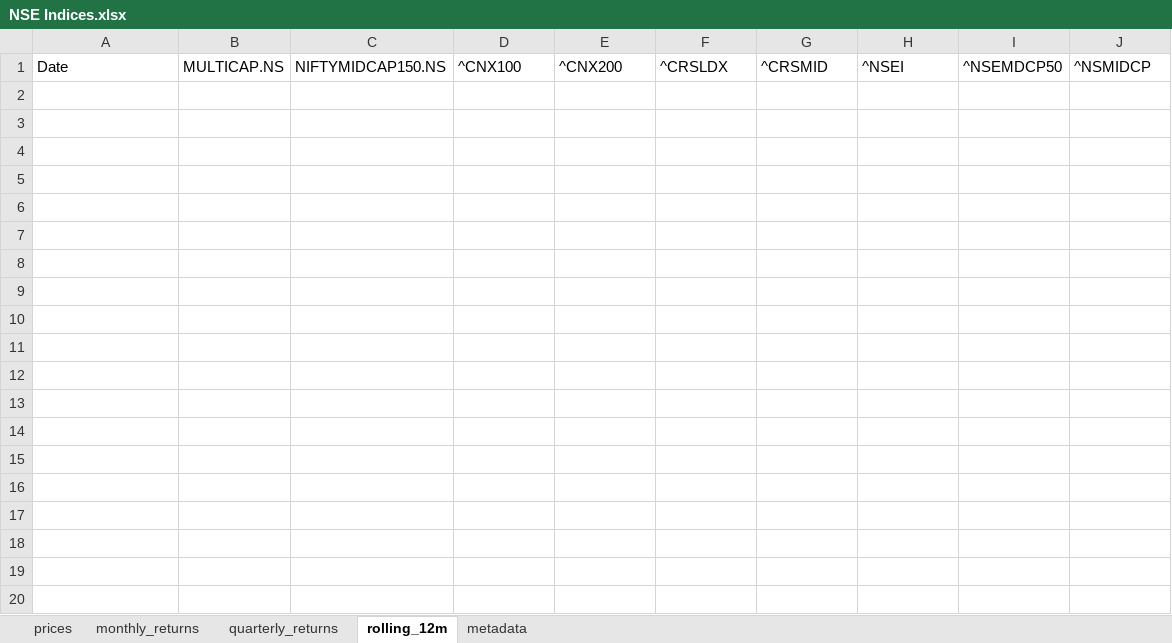
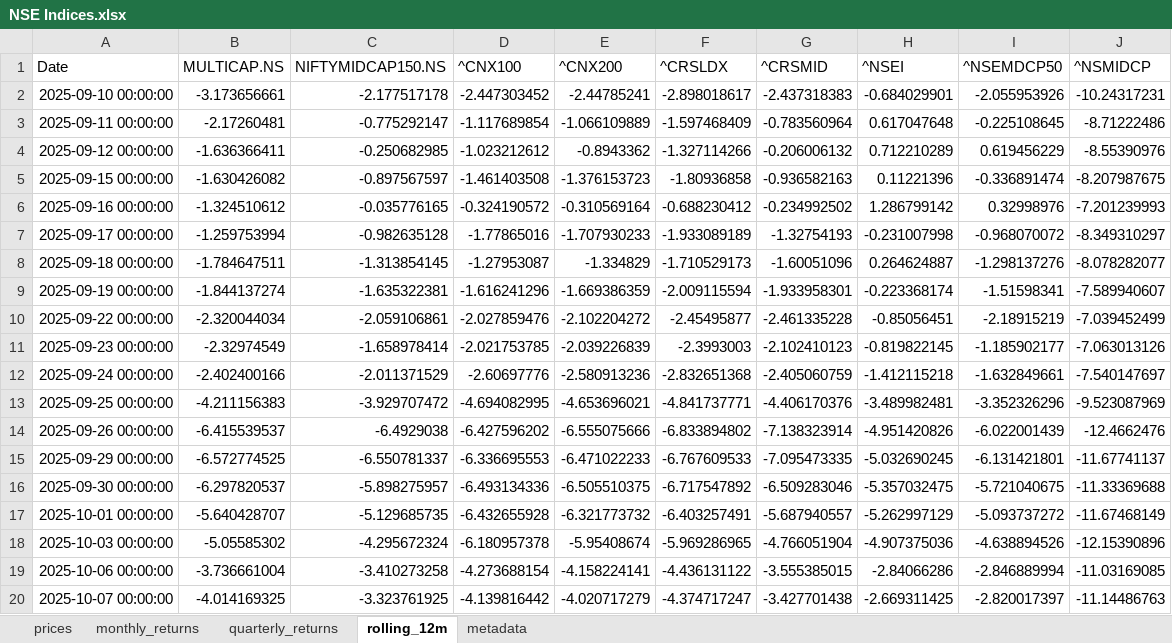
Before and after one commit to rahulshirke7951/stock-sector-dashboard, an Excel workbook: dashboards/NSE Indices.xlsx, sheet rolling_12m, drawn as a sheet; only a part is shown; values as stored, in another font and other column widths than the file's, no borders; the diff covers the shown part only; the diff names each change by its address in the sheet, - before the commit and + after, or states it on an @@ line.

```diff
--- a/dashboards/NSE Indices.xlsx (sheet rolling_12m)
+++ b/dashboards/NSE Indices.xlsx (sheet rolling_12m)
+row 2: 2025-09-10 00:00:00 | -3.173656661 | -2.177517178 | -2.447303452 | -2.44785241 | -2.898018617 | -2.437318383 | -0.684029901 | -2.055953926 | -10.24317231
+row 3: 2025-09-11 00:00:00 | -2.17260481 | -0.775292147 | -1.117689854 | -1.066109889 | -1.597468409 | -0.783560964 | 0.617047648 | -0.225108645 | -8.71222486
+row 4: 2025-09-12 00:00:00 | -1.636366411 | -0.250682985 | -1.023212612 | -0.8943362 | -1.327114266 | -0.206006132 | 0.712210289 | 0.619456229 | -8.55390976
+row 5: 2025-09-15 00:00:00 | -1.630426082 | -0.897567597 | -1.461403508 | -1.376153723 | -1.80936858 | -0.936582163 | 0.11221396 | -0.336891474 | -8.207987675
+row 6: 2025-09-16 00:00:00 | -1.324510612 | -0.035776165 | -0.324190572 | -0.310569164 | -0.688230412 | -0.234992502 | 1.286799142 | 0.32998976 | -7.201239993
+row 7: 2025-09-17 00:00:00 | -1.259753994 | -0.982635128 | -1.77865016 | -1.707930233 | -1.933089189 | -1.32754193 | -0.231007998 | -0.968070072 | -8.349310297
+row 8: 2025-09-18 00:00:00 | -1.784647511 | -1.313854145 | -1.27953087 | -1.334829 | -1.710529173 | -1.60051096 | 0.264624887 | -1.298137276 | -8.078282077
+row 9: 2025-09-19 00:00:00 | -1.844137274 | -1.635322381 | -1.616241296 | -1.669386359 | -2.009115594 | -1.933958301 | -0.223368174 | -1.51598341 | -7.589940607
+row 10: 2025-09-22 00:00:00 | -2.320044034 | -2.059106861 | -2.027859476 | -2.102204272 | -2.45495877 | -2.461335228 | -0.85056451 | -2.18915219 | -7.039452499
+row 11: 2025-09-23 00:00:00 | -2.32974549 | -1.658978414 | -2.021753785 | -2.039226839 | -2.3993003 | -2.102410123 | -0.819822145 | -1.185902177 | -7.063013126
+row 12: 2025-09-24 00:00:00 | -2.402400166 | -2.011371529 | -2.60697776 | -2.580913236 | -2.832651368 | -2.405060759 | -1.412115218 | -1.632849661 | -7.540147697
+row 13: 2025-09-25 00:00:00 | -4.211156383 | -3.929707472 | -4.694082995 | -4.653696021 | -4.841737771 | -4.406170376 | -3.489982481 | -3.352326296 | -9.523087969
+row 14: 2025-09-26 00:00:00 | -6.415539537 | -6.4929038 | -6.427596202 | -6.555075666 | -6.833894802 | -7.138323914 | -4.951420826 | -6.022001439 | -12.4662476
+row 15: 2025-09-29 00:00:00 | -6.572774525 | -6.550781337 | -6.336695553 | -6.471022233 | -6.767609533 | -7.095473335 | -5.032690245 | -6.131421801 | -11.67741137
+row 16: 2025-09-30 00:00:00 | -6.297820537 | -5.898275957 | -6.493134336 | -6.505510375 | -6.717547892 | -6.509283046 | -5.357032475 | -5.721040675 | -11.33369688
+row 17: 2025-10-01 00:00:00 | -5.640428707 | -5.129685735 | -6.432655928 | -6.321773732 | -6.403257491 | -5.687940557 | -5.262997129 | -5.093737272 | -11.67468149
+row 18: 2025-10-03 00:00:00 | -5.05585302 | -4.295672324 | -6.180957378 | -5.95408674 | -5.969286965 | -4.766051904 | -4.907375036 | -4.638894526 | -12.15390896
+row 19: 2025-10-06 00:00:00 | -3.736661004 | -3.410273258 | -4.273688154 | -4.158224141 | -4.436131122 | -3.555385015 | -2.84066286 | -2.846889994 | -11.03169085
+row 20: 2025-10-07 00:00:00 | -4.014169325 | -3.323761925 | -4.139816442 | -4.020717279 | -4.374717247 | -3.427701438 | -2.669311425 | -2.820017397 | -11.14486763
```
Also changed, not shown: 133 added rows elsewhere in this sheet, sheet prices, sheet monthly_returns, sheet quarterly_returns, dashboards/Banking.xlsx, dashboards/Energy.xlsx, 7 other files.
